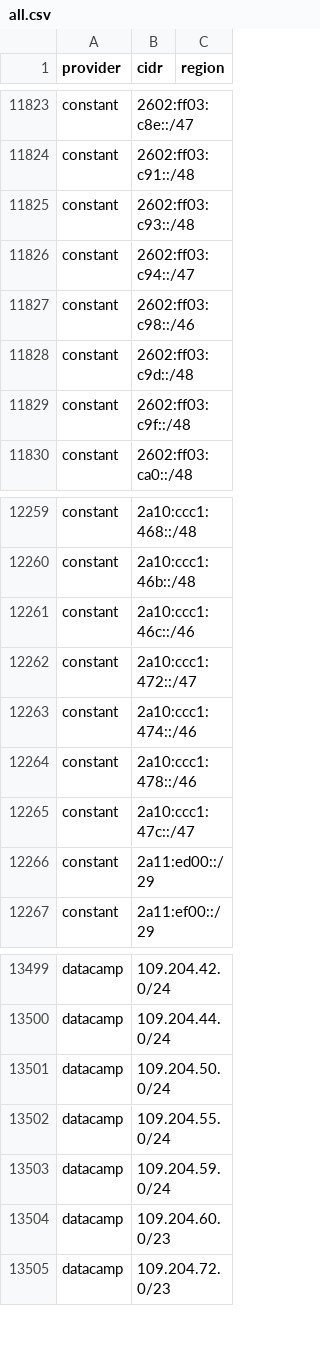
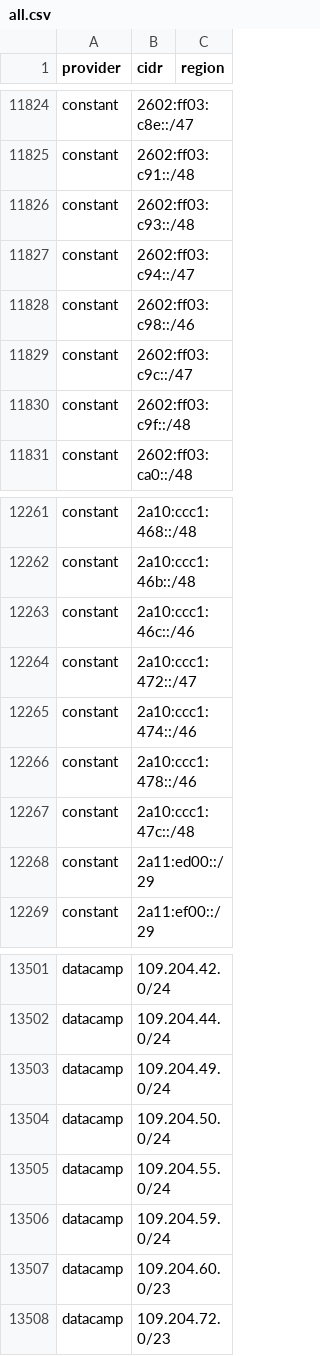
Before and after one commit to BitHeX0R/cdn-ip-ranges, a CSV file: all/all.csv, drawn as a sheet; only a part is shown, gaps mark what is left out; the diff covers the shown part only.

```diff
--- a/all/all.csv
+++ b/all/all.csv
@@ -11827,3 +11828,3 @@ constant,2602:ff03:c94::/47,
 constant,2602:ff03:c98::/46,
-constant,2602:ff03:c9d::/48,
+constant,2602:ff03:c9c::/47,
 constant,2602:ff03:c9f::/48,
@@ -12264,3 +12266,3 @@ constant,2a10:ccc1:474::/46,
 constant,2a10:ccc1:478::/46,
-constant,2a10:ccc1:47c::/47,
+constant,2a10:ccc1:47c::/48,
 constant,2a11:ed00::/29,
@@ -13500,2 +13502,3 @@ datacamp,109.204.42.0/24,
 datacamp,109.204.44.0/24,
+datacamp,109.204.49.0/24,
 datacamp,109.204.50.0/24,
```
Also changed, not shown: 6 added rows and 1 removed row elsewhere in this file, 38 other files.
